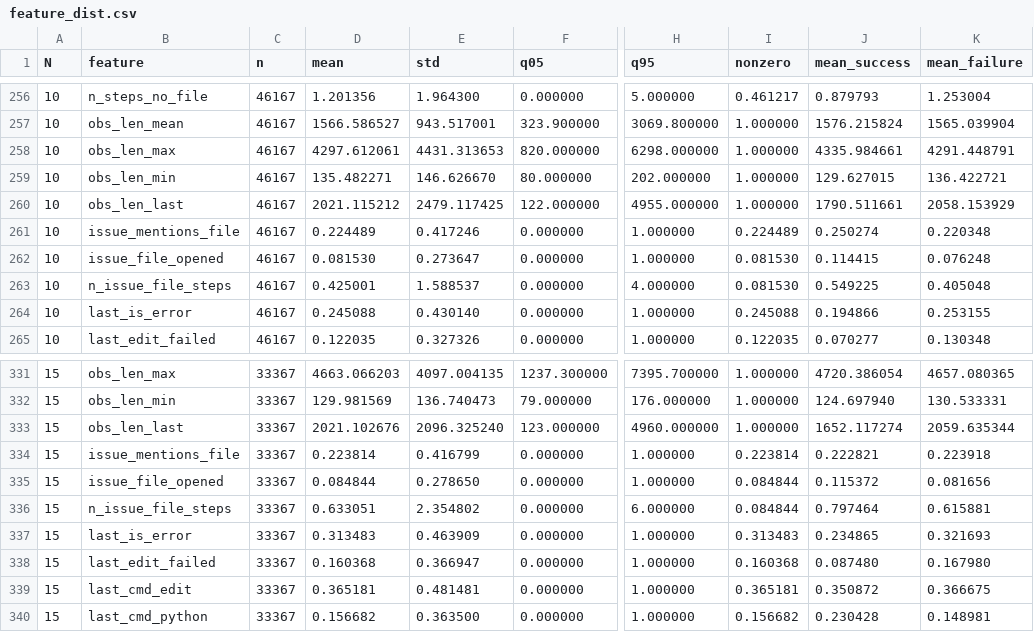
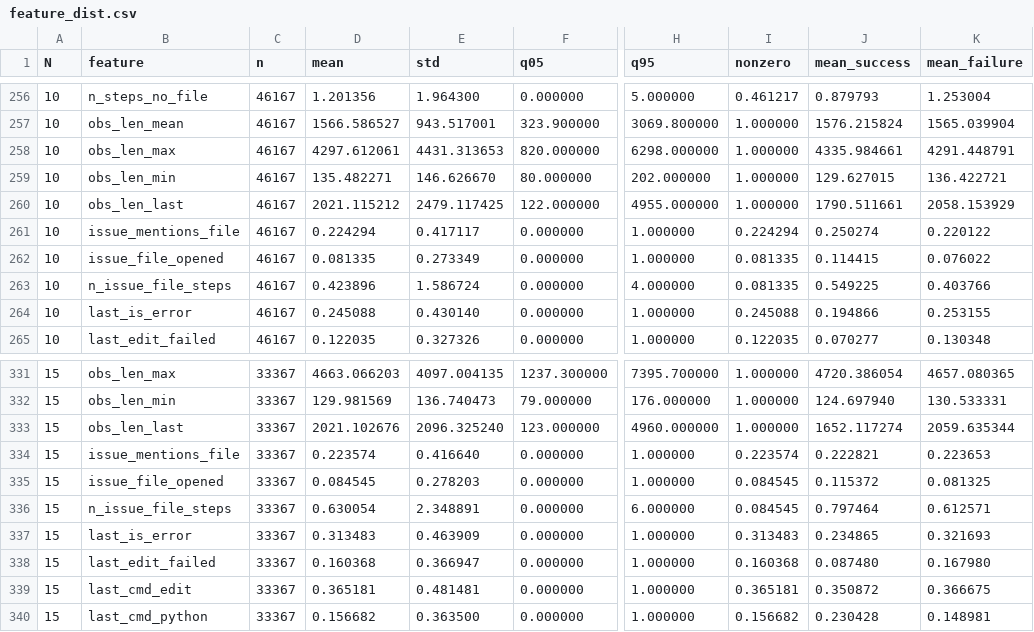
Before and after one commit to Son2kwon/BigDataAssignment, a CSV file: results/phase5/feature_dist.csv, drawn as a sheet; only a part is shown, gaps mark what is left out; the diff covers the shown part only; the diff names each change by its address in the sheet, - before the commit and + after, or states it on an @@ line.

```diff
--- a/results/phase5/feature_dist.csv
+++ b/results/phase5/feature_dist.csv
-D261 (mean): 0.224489
+D261 (mean): 0.224294
-E261 (std): 0.417246
+E261 (std): 0.417117
-I261 (nonzero): 0.224489
+I261 (nonzero): 0.224294
-K261 (mean_failure): 0.220348
+K261 (mean_failure): 0.220122
-D262 (mean): 0.081530
+D262 (mean): 0.081335
-E262 (std): 0.273647
+E262 (std): 0.273349
-I262:I263 (nonzero): 0.081530
+I262:I263 (nonzero): 0.081335
-K262 (mean_failure): 0.076248
+K262 (mean_failure): 0.076022
-D263 (mean): 0.425001
+D263 (mean): 0.423896
-E263 (std): 1.588537
+E263 (std): 1.586724
-K263 (mean_failure): 0.405048
+K263 (mean_failure): 0.403766
-D334 (mean): 0.223814
+D334 (mean): 0.223574
-E334 (std): 0.416799
+E334 (std): 0.416640
-I334 (nonzero): 0.223814
+I334 (nonzero): 0.223574
-K334 (mean_failure): 0.223918
+K334 (mean_failure): 0.223653
-D335 (mean): 0.084844
+D335 (mean): 0.084545
-E335 (std): 0.278650
+E335 (std): 0.278203
-I335:I336 (nonzero): 0.084844
+I335:I336 (nonzero): 0.084545
-K335 (mean_failure): 0.081656
+K335 (mean_failure): 0.081325
-D336 (mean): 0.633051
+D336 (mean): 0.630054
-E336 (std): 2.354802
+E336 (std): 2.348891
-K336 (mean_failure): 0.615881
+K336 (mean_failure): 0.612571
```
Also changed, not shown: 40 edited cells elsewhere in this file, 4 other files.
